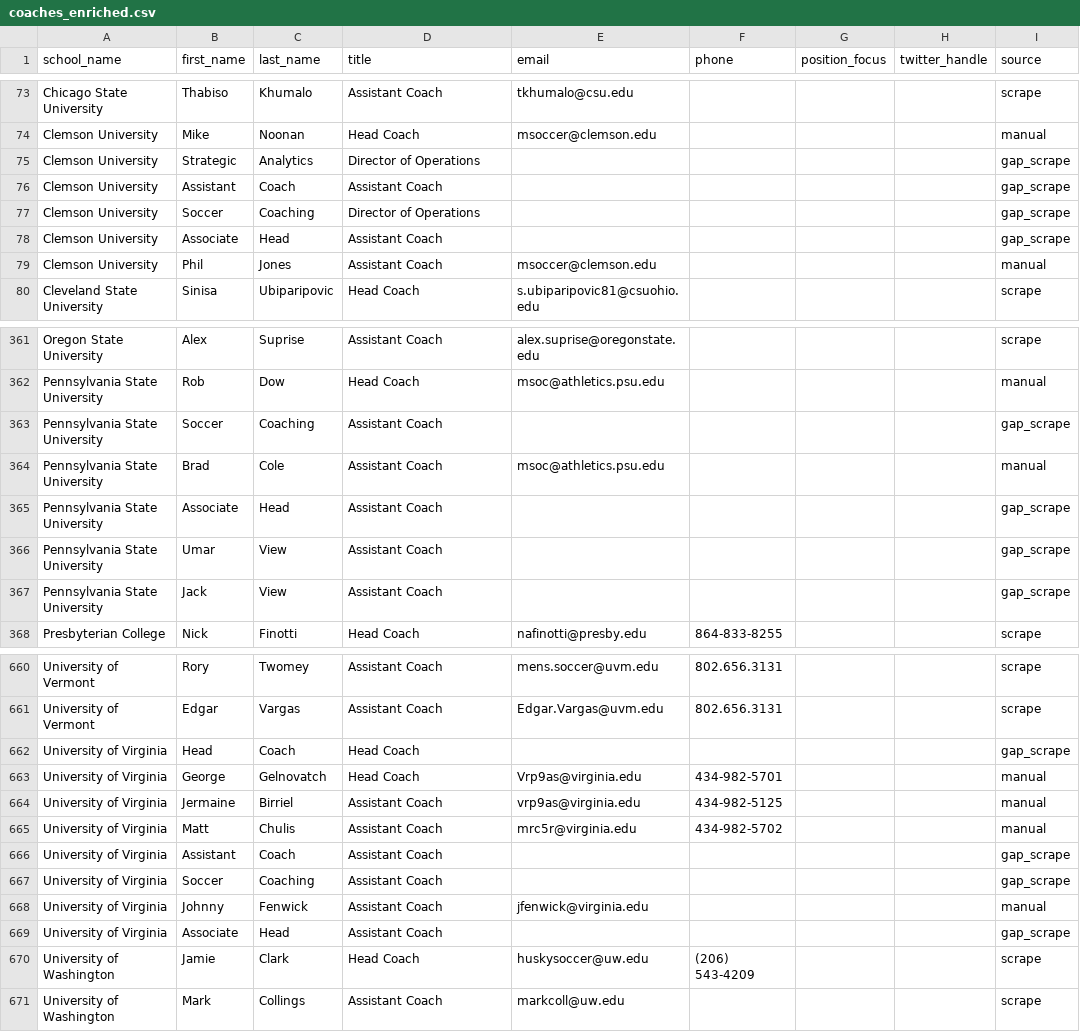
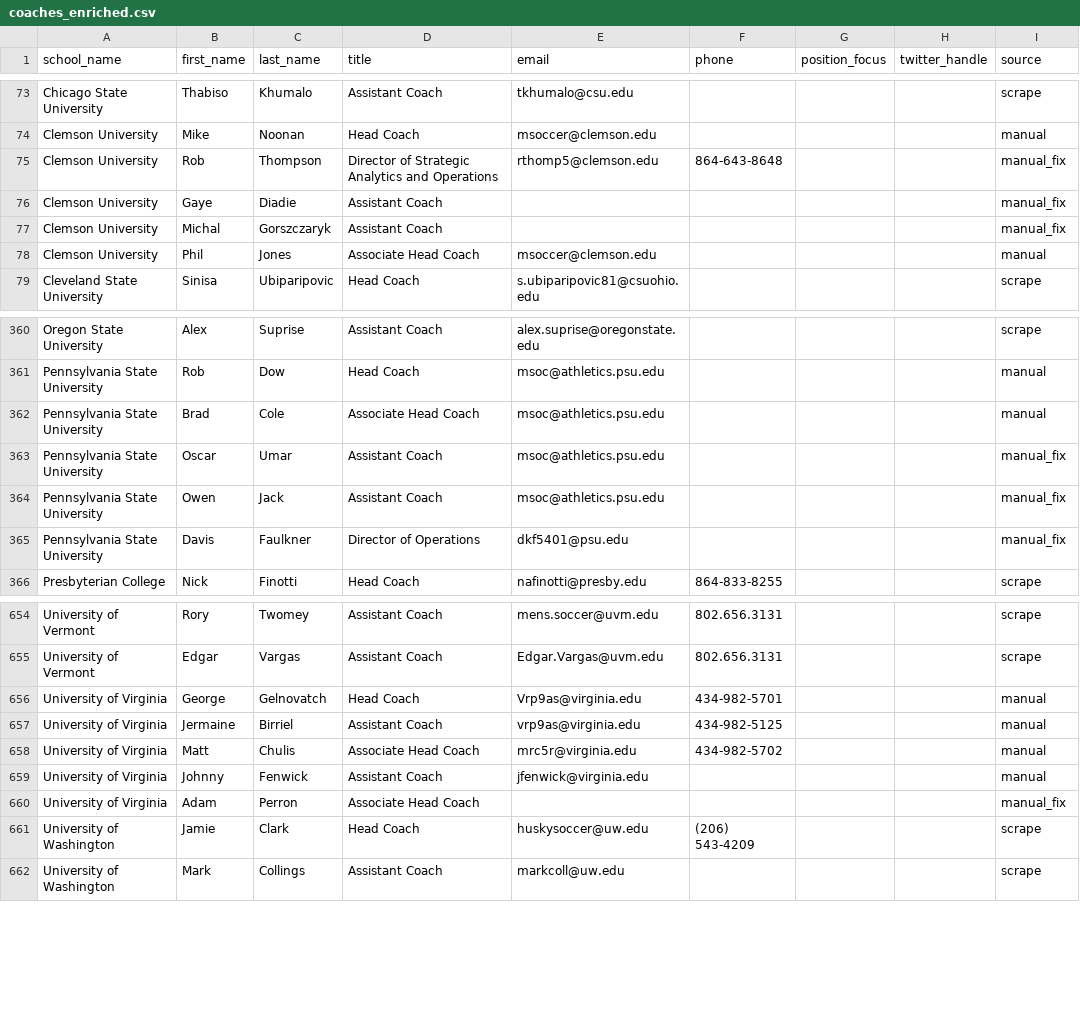
Before and after one commit to eganl2024-sudo/Coach-AI, a CSV file: scraper/output/coaches_enriched.csv, drawn as a sheet; only a part is shown, gaps mark what is left out; the diff covers the shown part only.

```diff
--- a/scraper/output/coaches_enriched.csv
+++ b/scraper/output/coaches_enriched.csv
@@ -74,7 +74,6 @@ Chicago State University,Thabiso,Khumalo,Assistant Coach,tkhumalo@csu.edu,,,,scr
 Clemson University,Mike,Noonan,Head Coach,msoccer@clemson.edu,,,,manual
-Clemson University,Strategic,Analytics,Director of Operations,,,,,gap_scrape
-Clemson University,Assistant,Coach,Assistant Coach,,,,,gap_scrape
-Clemson University,Soccer,Coaching,Director of Operations,,,,,gap_scrape
-Clemson University,Associate,Head,Assistant Coach,,,,,gap_scrape
-Clemson University,Phil,Jones,Assistant Coach,msoccer@clemson.edu,,,,manual
+Clemson University,Rob,Thompson,Director of Strategic Analytics and Operations,rthomp5@clemson.edu,864-643-8648,,,manual_fix
+Clemson University,Gaye,Diadie,Assistant Coach,,,,,manual_fix
+Clemson University,Michal,Gorszczaryk,Assistant Coach,,,,,manual_fix
+Clemson University,Phil,Jones,Associate Head Coach,msoccer@clemson.edu,,,,manual
 Cleveland State University,Sinisa,Ubiparipovic,Head Coach,s.ubiparipovic81@csuohio.edu,,,,scrape
@@ -362,7 +361,6 @@ Oregon State University,Alex,Suprise,Assistant Coach,alex.suprise@oregonstate.ed
 Pennsylvania State University,Rob,Dow,Head Coach,msoc@athletics.psu.edu,,,,manual
-Pennsylvania State University,Soccer,Coaching,Assistant Coach,,,,,gap_scrape
-Pennsylvania State University,Brad,Cole,Assistant Coach,msoc@athletics.psu.edu,,,,manual
-Pennsylvania State University,Associate,Head,Assistant Coach,,,,,gap_scrape
-Pennsylvania State University,Umar,View,Assistant Coach,,,,,gap_scrape
-Pennsylvania State University,Jack,View,Assistant Coach,,,,,gap_scrape
+Pennsylvania State University,Brad,Cole,Associate Head Coach,msoc@athletics.psu.edu,,,,manual
+Pennsylvania State University,Oscar,Umar,Assistant Coach,msoc@athletics.psu.edu,,,,manual_fix
+Pennsylvania State University,Owen,Jack,Assistant Coach,msoc@athletics.psu.edu,,,,manual_fix
+Pennsylvania State University,Davis,Faulkner,Director of Operations,dkf5401@psu.edu,,,,manual_fix
 Presbyterian College,Nick,Finotti,Head Coach,nafinotti@presby.edu,864-833-8255,,,scrape
@@ -661,10 +655,7 @@ University of Vermont,Rory,Twomey,Assistant Coach,mens.soccer@uvm.edu,802.656.31
 University of Vermont,Edgar,Vargas,Assistant Coach,Edgar.Vargas@uvm.edu,802.656.3131,,,scrape
-University of Virginia,Head,Coach,Head Coach,,,,,gap_scrape
 University of Virginia,George,Gelnovatch,Head Coach,Vrp9as@virginia.edu,434-982-5701,,,manual
 University of Virginia,Jermaine,Birriel,Assistant Coach,vrp9as@virginia.edu,434-982-5125,,,manual
-University of Virginia,Matt,Chulis,Assistant Coach,mrc5r@virginia.edu,434-982-5702,,,manual
-University of Virginia,Assistant,Coach,Assistant Coach,,,,,gap_scrape
-University of Virginia,Soccer,Coaching,Assistant Coach,,,,,gap_scrape
+University of Virginia,Matt,Chulis,Associate Head Coach,mrc5r@virginia.edu,434-982-5702,,,manual
 University of Virginia,Johnny,Fenwick,Assistant Coach,jfenwick@virginia.edu,,,,manual
-University of Virginia,Associate,Head,Assistant Coach,,,,,gap_scrape
+University of Virginia,Adam,Perron,Associate Head Coach,,,,,manual_fix
 University of Washington,Jamie,Clark,Head Coach,huskysoccer@uw.edu,(206) 543-4209,,,scrape
```
Also changed, not shown: 2 added rows, 6 removed rows and 2 edited cells elsewhere in this file.
